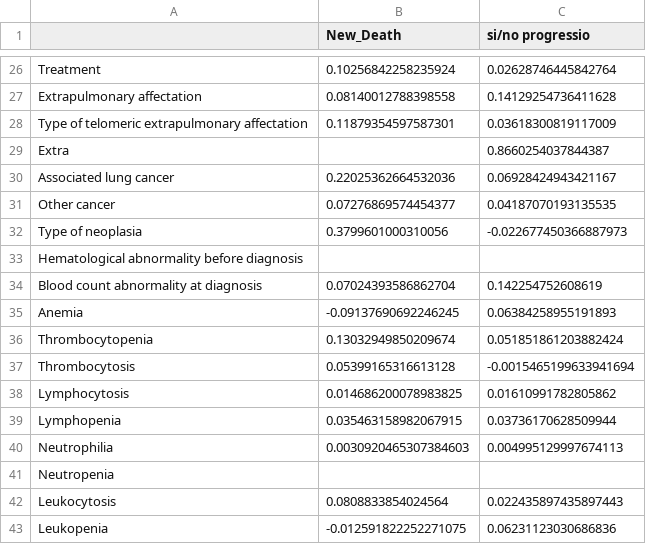
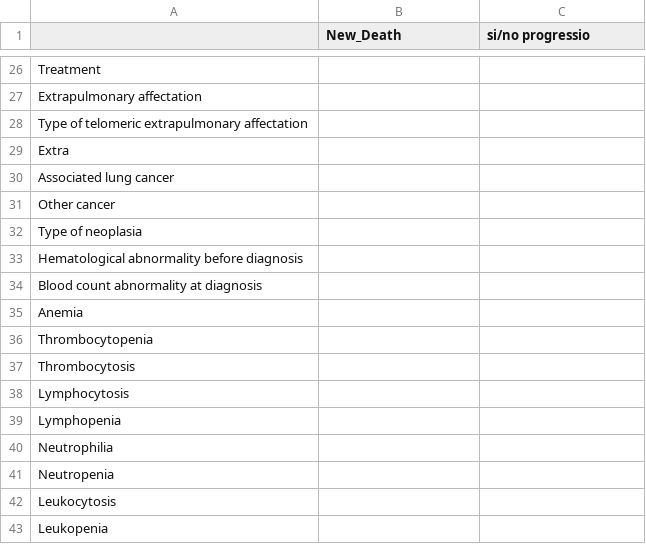
Before and after one commit to martanadal-hub/Bits-x-fibrosi, a CSV file: correlaciones.csv, drawn as a sheet; only a part is shown, gaps mark what is left out; the diff covers the shown part only; the diff names each change by its address in the sheet, - before the commit and + after, or states it on an @@ line.

```diff
--- a/correlaciones.csv
+++ b/correlaciones.csv
-B26 (New_Death): 0.10256842258235924
+B26 (New_Death): (empty)
-C26 (si/no progressio): 0.02628746445842764
+C26 (si/no progressio): (empty)
-B27 (New_Death): 0.08140012788398558
+B27 (New_Death): (empty)
-C27 (si/no progressio): 0.14129254736411628
+C27 (si/no progressio): (empty)
-B28 (New_Death): 0.11879354597587301
+B28 (New_Death): (empty)
-C28 (si/no progressio): 0.03618300819117009
+C28 (si/no progressio): (empty)
-C29 (si/no progressio): 0.8660254037844387
+C29 (si/no progressio): (empty)
-B30 (New_Death): 0.22025362664532036
+B30 (New_Death): (empty)
-C30 (si/no progressio): 0.06928424943421167
+C30 (si/no progressio): (empty)
-B31 (New_Death): 0.07276869574454377
+B31 (New_Death): (empty)
-C31 (si/no progressio): 0.04187070193135535
+C31 (si/no progressio): (empty)
-B32 (New_Death): 0.3799601000310056
+B32 (New_Death): (empty)
-C32 (si/no progressio): -0.022677450366887973
+C32 (si/no progressio): (empty)
-B34 (New_Death): 0.07024393586862704
+B34 (New_Death): (empty)
-C34 (si/no progressio): 0.142254752608619
+C34 (si/no progressio): (empty)
-B35 (New_Death): -0.09137690692246245
+B35 (New_Death): (empty)
-C35 (si/no progressio): 0.06384258955191893
+C35 (si/no progressio): (empty)
-B36 (New_Death): 0.13032949850209674
+B36 (New_Death): (empty)
-C36 (si/no progressio): 0.051851861203882424
+C36 (si/no progressio): (empty)
-B37 (New_Death): 0.05399165316613128
+B37 (New_Death): (empty)
-C37 (si/no progressio): -0.0015465199633941694
+C37 (si/no progressio): (empty)
-B38 (New_Death): 0.014686200078983825
+B38 (New_Death): (empty)
-C38 (si/no progressio): 0.01610991782805862
+C38 (si/no progressio): (empty)
-B39 (New_Death): 0.035463158982067915
+B39 (New_Death): (empty)
-C39 (si/no progressio): 0.03736170628509944
+C39 (si/no progressio): (empty)
-B40 (New_Death): 0.0030920465307384603
+B40 (New_Death): (empty)
-C40 (si/no progressio): 0.004995129997674113
+C40 (si/no progressio): (empty)
-B42 (New_Death): 0.0808833854024564
+B42 (New_Death): (empty)
-C42 (si/no progressio): 0.022435897435897443
+C42 (si/no progressio): (empty)
-B43 (New_Death): -0.012591822252271075
+B43 (New_Death): (empty)
-C43 (si/no progressio): 0.06231123030686836
+C43 (si/no progressio): (empty)
```
Also changed, not shown: 90 edited cells elsewhere in this file.
